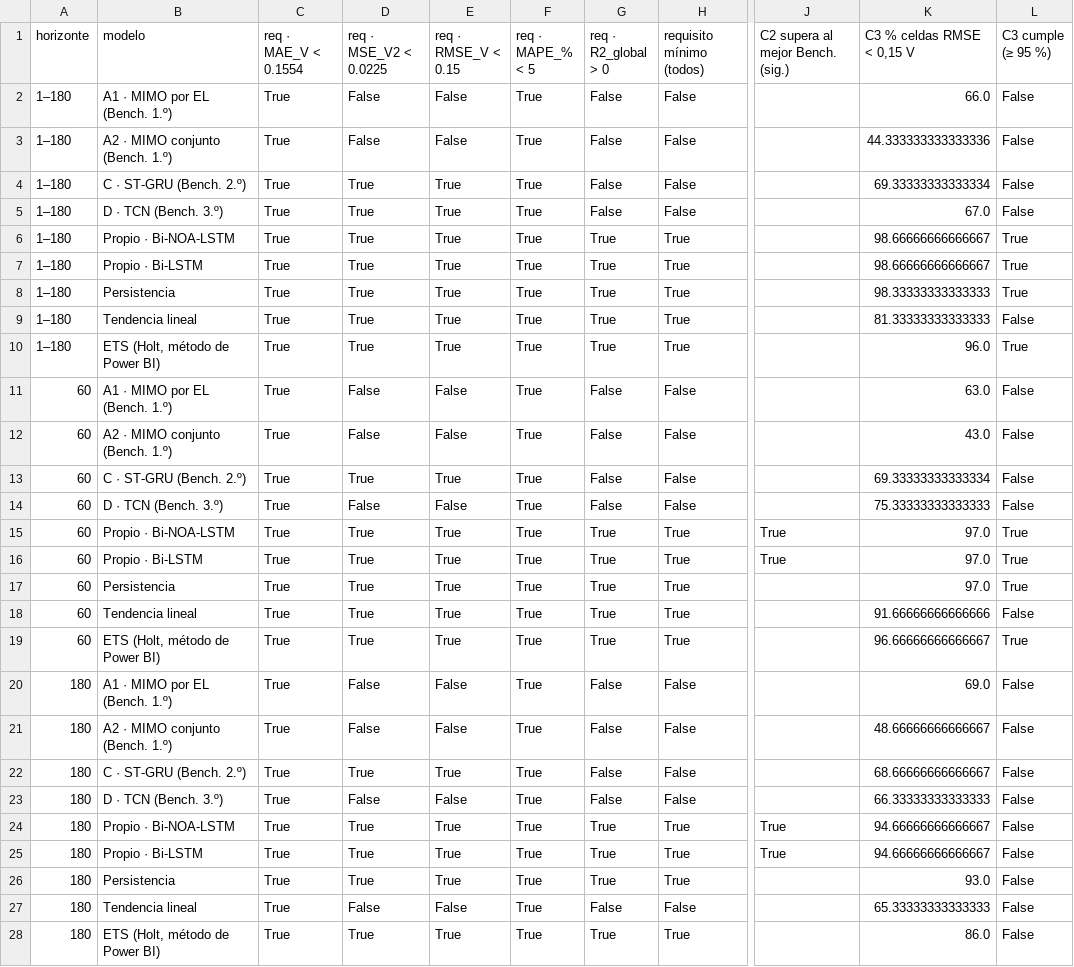
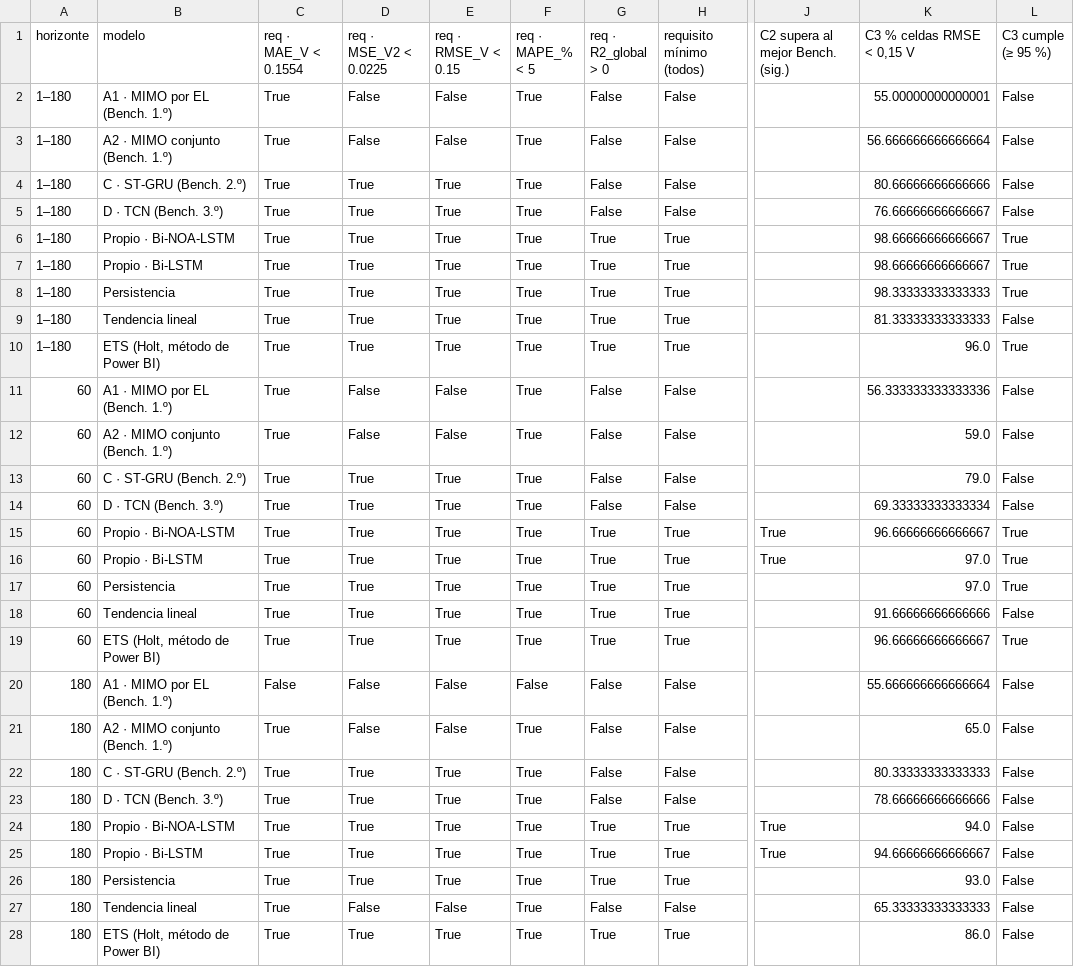
Before and after one commit to OscarGAV/Voltcast-PoC, a CSV file: reports/evaluacion/cumplimiento_metricas.csv, drawn as a sheet; only a part is shown, gaps mark what is left out; the diff names each change by its address in the sheet, - before the commit and + after, or states it on an @@ line.

```diff
--- a/reports/evaluacion/cumplimiento_metricas.csv
+++ b/reports/evaluacion/cumplimiento_metricas.csv
-K2 (C3 % celdas RMSE < 0,15 V): 66.0
+K2 (C3 % celdas RMSE < 0,15 V): 55.00000000000001
-K3 (C3 % celdas RMSE < 0,15 V): 44.333333333333336
+K3 (C3 % celdas RMSE < 0,15 V): 56.666666666666664
-K4 (C3 % celdas RMSE < 0,15 V): 69.33333333333334
+K4 (C3 % celdas RMSE < 0,15 V): 80.66666666666666
-K5 (C3 % celdas RMSE < 0,15 V): 67.0
+K5 (C3 % celdas RMSE < 0,15 V): 76.66666666666667
-K11 (C3 % celdas RMSE < 0,15 V): 63.0
+K11 (C3 % celdas RMSE < 0,15 V): 56.333333333333336
-K12 (C3 % celdas RMSE < 0,15 V): 43.0
+K12 (C3 % celdas RMSE < 0,15 V): 59.0
-K13 (C3 % celdas RMSE < 0,15 V): 69.33333333333334
+K13 (C3 % celdas RMSE < 0,15 V): 79.0
-D14 (req · MSE_V2 < 0.0225): False
+D14 (req · MSE_V2 < 0.0225): True
-E14 (req · RMSE_V < 0.15): False
+E14 (req · RMSE_V < 0.15): True
-K14 (C3 % celdas RMSE < 0,15 V): 75.33333333333333
+K14 (C3 % celdas RMSE < 0,15 V): 69.33333333333334
-K15 (C3 % celdas RMSE < 0,15 V): 97.0
+K15 (C3 % celdas RMSE < 0,15 V): 96.66666666666667
-C20 (req · MAE_V < 0.1554): True
+C20 (req · MAE_V < 0.1554): False
-F20 (req · MAPE_% < 5): True
+F20 (req · MAPE_% < 5): False
-K20 (C3 % celdas RMSE < 0,15 V): 69.0
+K20 (C3 % celdas RMSE < 0,15 V): 55.666666666666664
-K21 (C3 % celdas RMSE < 0,15 V): 48.66666666666667
+K21 (C3 % celdas RMSE < 0,15 V): 65.0
-K22 (C3 % celdas RMSE < 0,15 V): 68.66666666666667
+K22 (C3 % celdas RMSE < 0,15 V): 80.33333333333333
-D23 (req · MSE_V2 < 0.0225): False
+D23 (req · MSE_V2 < 0.0225): True
-E23 (req · RMSE_V < 0.15): False
+E23 (req · RMSE_V < 0.15): True
-K23 (C3 % celdas RMSE < 0,15 V): 66.33333333333333
+K23 (C3 % celdas RMSE < 0,15 V): 78.66666666666666
-K24 (C3 % celdas RMSE < 0,15 V): 94.66666666666667
+K24 (C3 % celdas RMSE < 0,15 V): 94.0
```
Also changed, not shown: reports/evaluacion/metricas_celdas_criticas.csv, reports/evaluacion/metricas_por_celda.csv, 12 other files.
